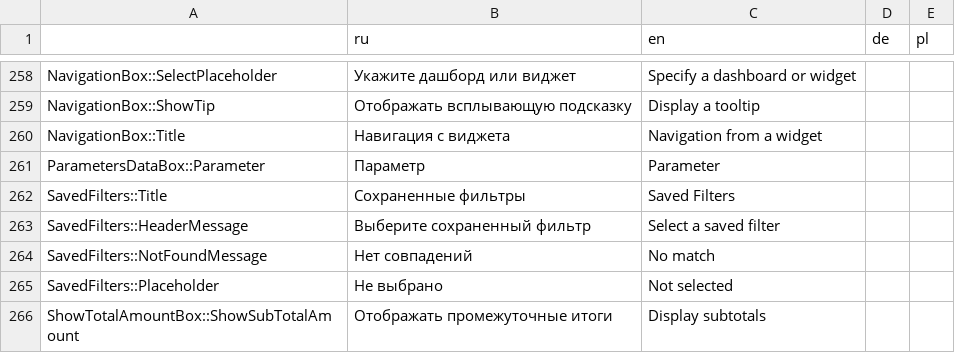
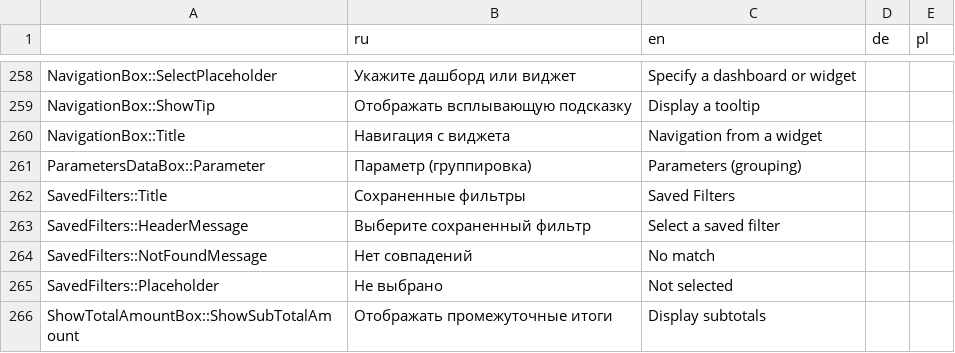
Before and after one commit to AlexVedernikoff/NaumenDashBoards, a CSV file: dashboards/src/localization/json/localization.csv, drawn as a sheet; only a part is shown, gaps mark what is left out.

```diff
--- a/dashboards/src/localization/json/localization.csv
+++ b/dashboards/src/localization/json/localization.csv
@@ -260,3 +260,3 @@
 "NavigationBox::Title","Навигация с виджета","Navigation from a widget",,
-"ParametersDataBox::Parameter","Параметр","Parameter",,
+"ParametersDataBox::Parameter","Параметр (группировка)","Parameters (grouping)",,
 "SavedFilters::Title","Сохраненные фильтры","Saved Filters",,
```
Also changed, not shown: 7 other files.
